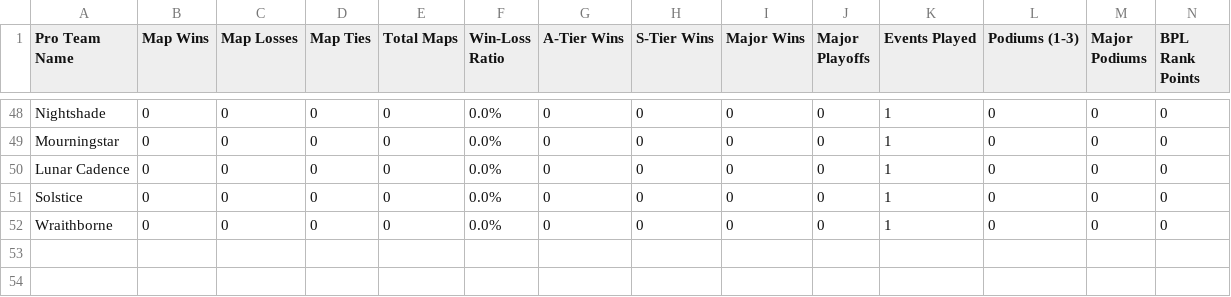
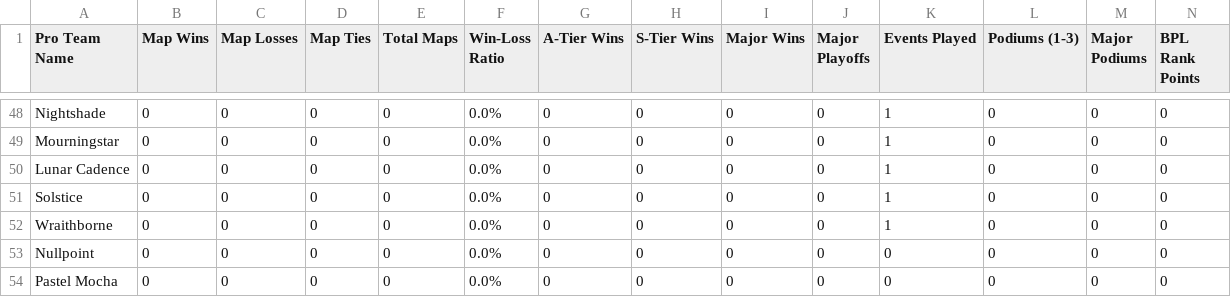
Before and after one commit to CGreyIce/bot-pro-league, a CSV file: data/pro_team.csv, drawn as a sheet; only a part is shown, gaps mark what is left out; rows hold the shown columns only; the diff names each change by its address in the sheet, - before the commit and + after, or states it on an @@ line.

```diff
--- a/data/pro_team.csv
+++ b/data/pro_team.csv
+row 53: Nullpoint | 0 | 0 | 0 | 0 | 0.0% | 0 | 0 | 0 | 0 | 0 | 0 | 0 | 0
+row 54: Pastel Mocha | 0 | 0 | 0 | 0 | 0.0% | 0 | 0 | 0 | 0 | 0 | 0 | 0 | 0
```
Also changed, not shown: data/bot_amateur_tourney_stats.csv, data/bot_tourney_stats.csv, 22 other files.
